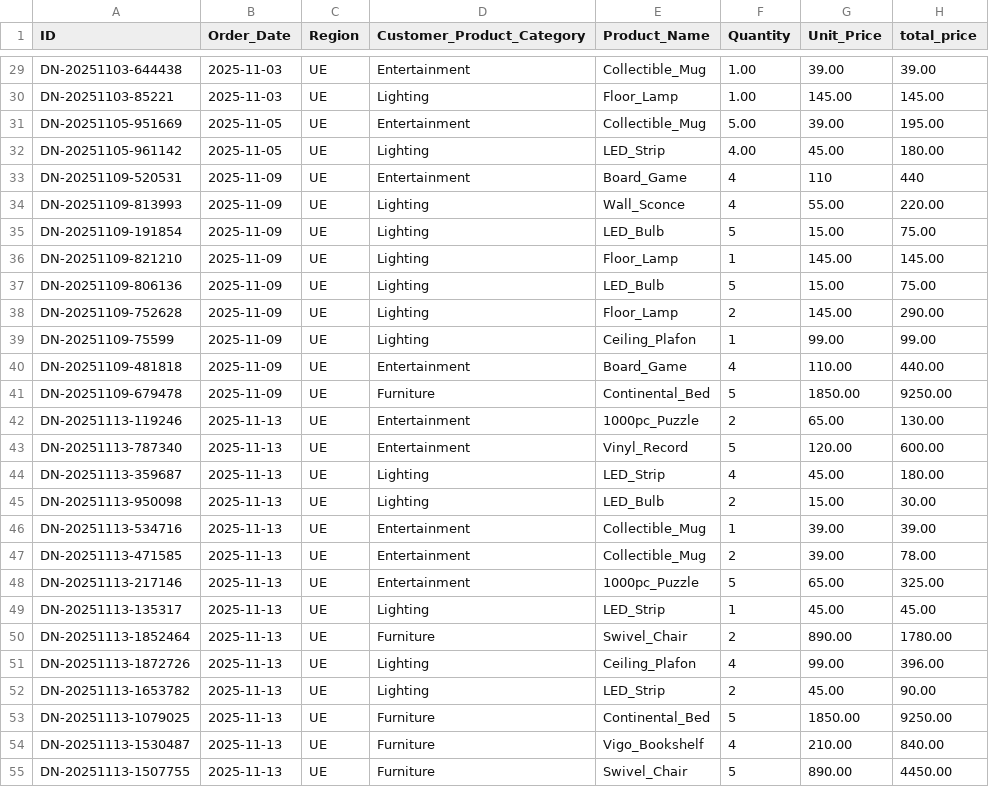
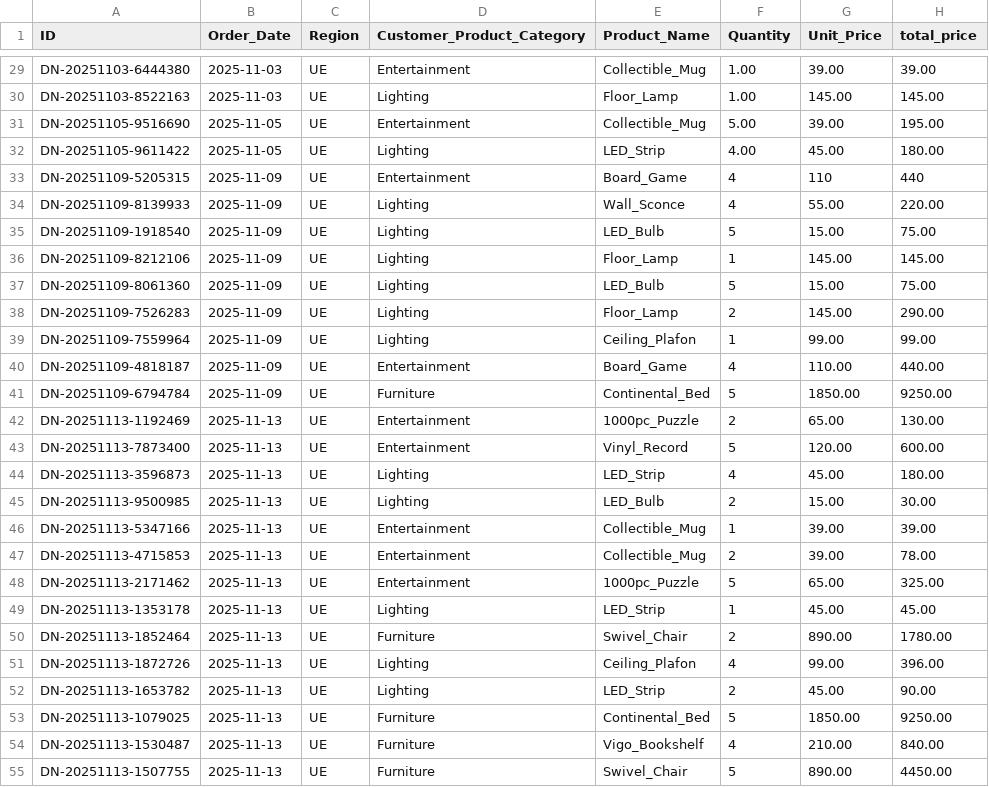
Before and after one commit to Lukasz-Gumpert/AI-Powered-Daily-Sales-Report-Generator, a CSV file: AI-Powered-Daily-Sales-Report-Generator/assets/scenario-1/daily_sales.csv, drawn as a sheet; only a part is shown, gaps mark what is left out; the diff covers the shown part only; the diff names each change by its address in the sheet, - before the commit and + after, or states it on an @@ line.

```diff
--- a/AI-Powered-Daily-Sales-Report-Generator/assets/scenario-1/daily_sales.csv
+++ b/AI-Powered-Daily-Sales-Report-Generator/assets/scenario-1/daily_sales.csv
-A29 (ID): DN-20251103-644438
+A29 (ID): DN-20251103-6444380
-A30 (ID): DN-20251103-85221
+A30 (ID): DN-20251103-8522163
-A31 (ID): DN-20251105-951669
+A31 (ID): DN-20251105-9516690
-A32 (ID): DN-20251105-961142
+A32 (ID): DN-20251105-9611422
-A33 (ID): DN-20251109-520531
+A33 (ID): DN-20251109-5205315
-A34 (ID): DN-20251109-813993
+A34 (ID): DN-20251109-8139933
-A35 (ID): DN-20251109-191854
+A35 (ID): DN-20251109-1918540
-A36 (ID): DN-20251109-821210
+A36 (ID): DN-20251109-8212106
-A37 (ID): DN-20251109-806136
+A37 (ID): DN-20251109-8061360
-A38 (ID): DN-20251109-752628
+A38 (ID): DN-20251109-7526283
-A39 (ID): DN-20251109-75599
+A39 (ID): DN-20251109-7559964
-A40 (ID): DN-20251109-481818
+A40 (ID): DN-20251109-4818187
-A41 (ID): DN-20251109-679478
+A41 (ID): DN-20251109-6794784
-A42 (ID): DN-20251113-119246
+A42 (ID): DN-20251113-1192469
-A43 (ID): DN-20251113-787340
+A43 (ID): DN-20251113-7873400
-A44 (ID): DN-20251113-359687
+A44 (ID): DN-20251113-3596873
-A45 (ID): DN-20251113-950098
+A45 (ID): DN-20251113-9500985
-A46 (ID): DN-20251113-534716
+A46 (ID): DN-20251113-5347166
-A47 (ID): DN-20251113-471585
+A47 (ID): DN-20251113-4715853
-A48 (ID): DN-20251113-217146
+A48 (ID): DN-20251113-2171462
-A49 (ID): DN-20251113-135317
+A49 (ID): DN-20251113-1353178
```
Also changed, not shown: 3 added rows and 27 edited cells elsewhere in this file.
